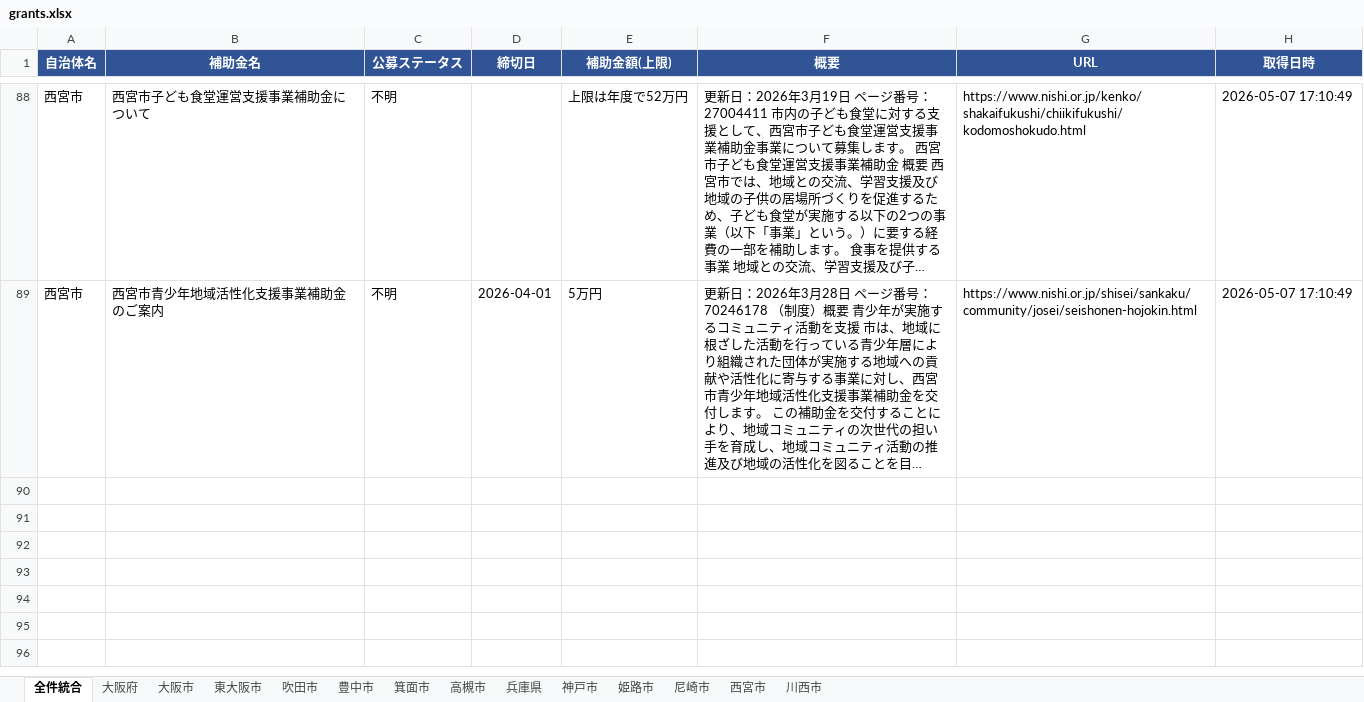
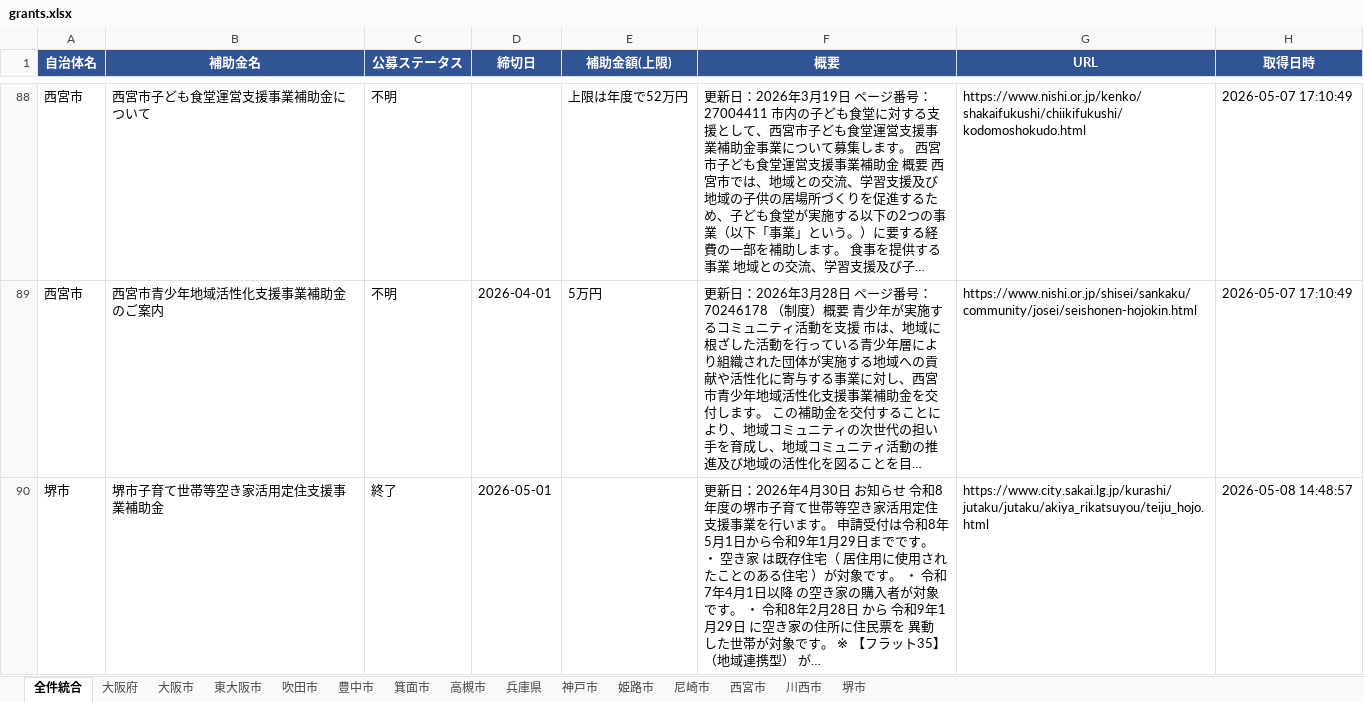
Before and after one commit to tsuruta-prog/grants-scraper, an Excel workbook: data/grants.xlsx, sheet 全件統合, drawn as a sheet; only a part is shown, gaps mark what is left out; long unchanged cells end in …; values as stored, in another font and other column widths than the file's, no borders; the diff names each change by its address in the sheet, - before the commit and + after, or states it on an @@ line.

```diff
--- a/data/grants.xlsx (sheet 全件統合)
+++ b/data/grants.xlsx (sheet 全件統合)
+sheet tab: 堺市
+row 90: 堺市 | 堺市子育て世帯等空き家活用定住支援事業補助金 | 終了 | 2026-05-01 |  | 更新日：2026年4月30日 お知らせ 令和8年度の堺市子育て世帯等空き家活用定住支援事業を行います。 申請受付は令和8年5月1日から令和9年1月29日までです。 ・ 空き家 は既存住宅（ 居住用に使用されたことのある住宅 ）が対象です。 ・ 令和7年4月1日以降 の空き家の購入者が対象です。 ・ 令和8年2月28日 から 令和9年1月29日 に空き家の住所に住民票を 異動 した世帯が対象です。 ※ 【フラット35】（地域連携型） が… | https://www.city.sakai.lg.jp/kurashi/jutaku/jutaku/akiya_rikatsuyou/teiju_hojo.html | 2026-05-08 14:48:57
```
Also changed, not shown: 1 other file.
